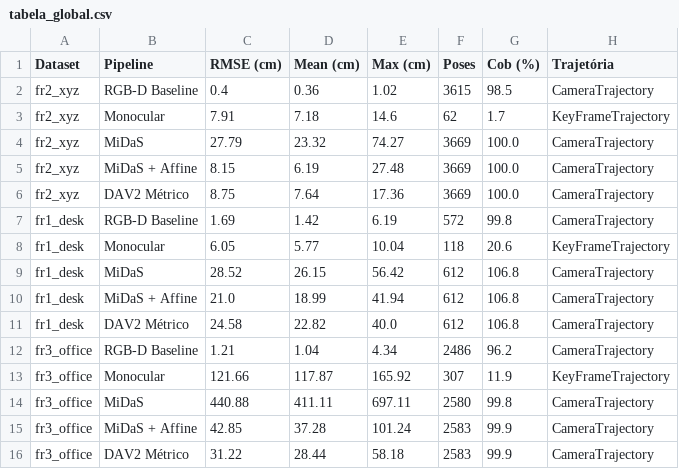
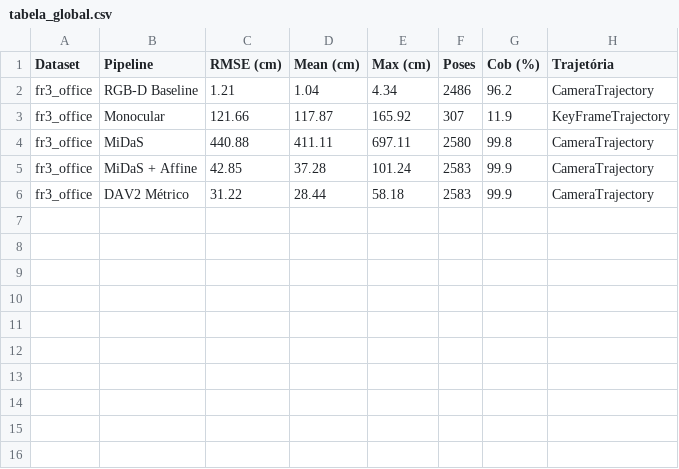
Before and after one commit to rafaelheydt/orbslam3_custom, a CSV file: results/figures/tabela_global.csv, drawn as a sheet; the diff names each change by its address in the sheet, - before the commit and + after, or states it on an @@ line.

```diff
--- a/results/figures/tabela_global.csv
+++ b/results/figures/tabela_global.csv
-row 2: fr2_xyz | RGB-D Baseline | 0.4 | 0.36 | 1.02 | 3615 | 98.5 | CameraTrajectory
-row 3: fr2_xyz | Monocular | 7.91 | 7.18 | 14.6 | 62 | 1.7 | KeyFrameTrajectory
-row 4: fr2_xyz | MiDaS | 27.79 | 23.32 | 74.27 | 3669 | 100.0 | CameraTrajectory
-row 5: fr2_xyz | MiDaS + Affine | 8.15 | 6.19 | 27.48 | 3669 | 100.0 | CameraTrajectory
-row 6: fr2_xyz | DAV2 Métrico | 8.75 | 7.64 | 17.36 | 3669 | 100.0 | CameraTrajectory
-row 7: fr1_desk | RGB-D Baseline | 1.69 | 1.42 | 6.19 | 572 | 99.8 | CameraTrajectory
-row 8: fr1_desk | Monocular | 6.05 | 5.77 | 10.04 | 118 | 20.6 | KeyFrameTrajectory
-row 9: fr1_desk | MiDaS | 28.52 | 26.15 | 56.42 | 612 | 106.8 | CameraTrajectory
-row 10: fr1_desk | MiDaS + Affine | 21.0 | 18.99 | 41.94 | 612 | 106.8 | CameraTrajectory
-row 11: fr1_desk | DAV2 Métrico | 24.58 | 22.82 | 40.0 | 612 | 106.8 | CameraTrajectory
```
Also changed, not shown: 9 other files.
